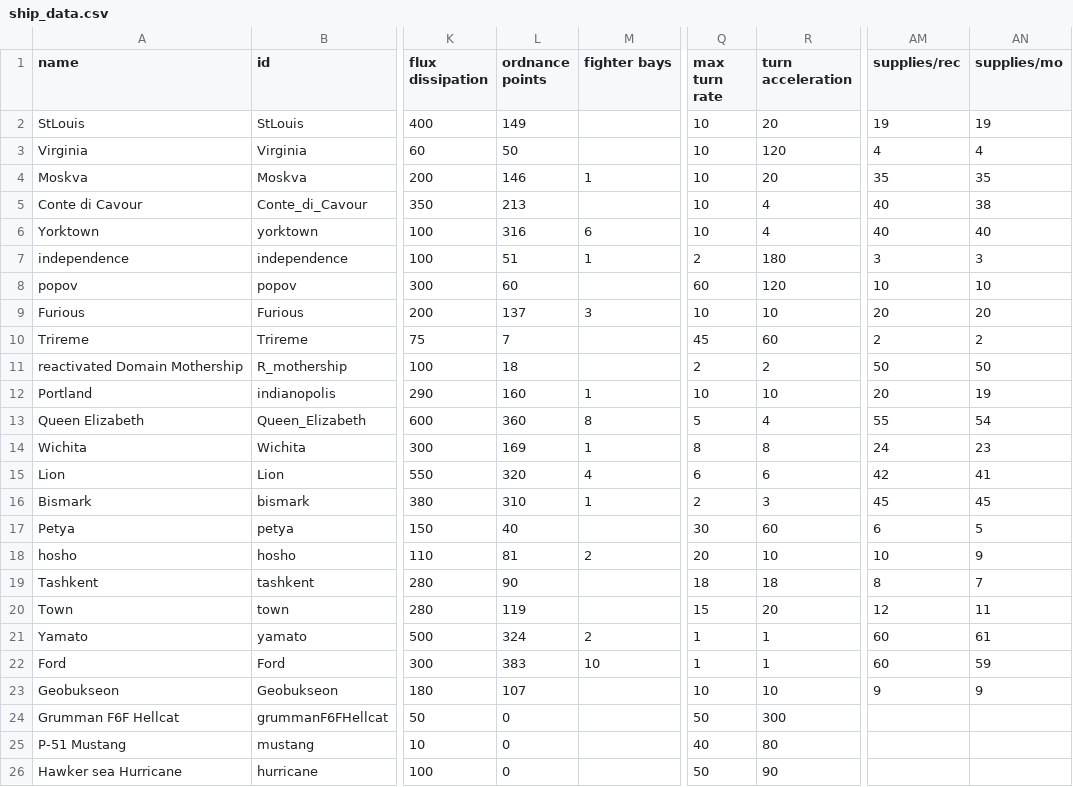
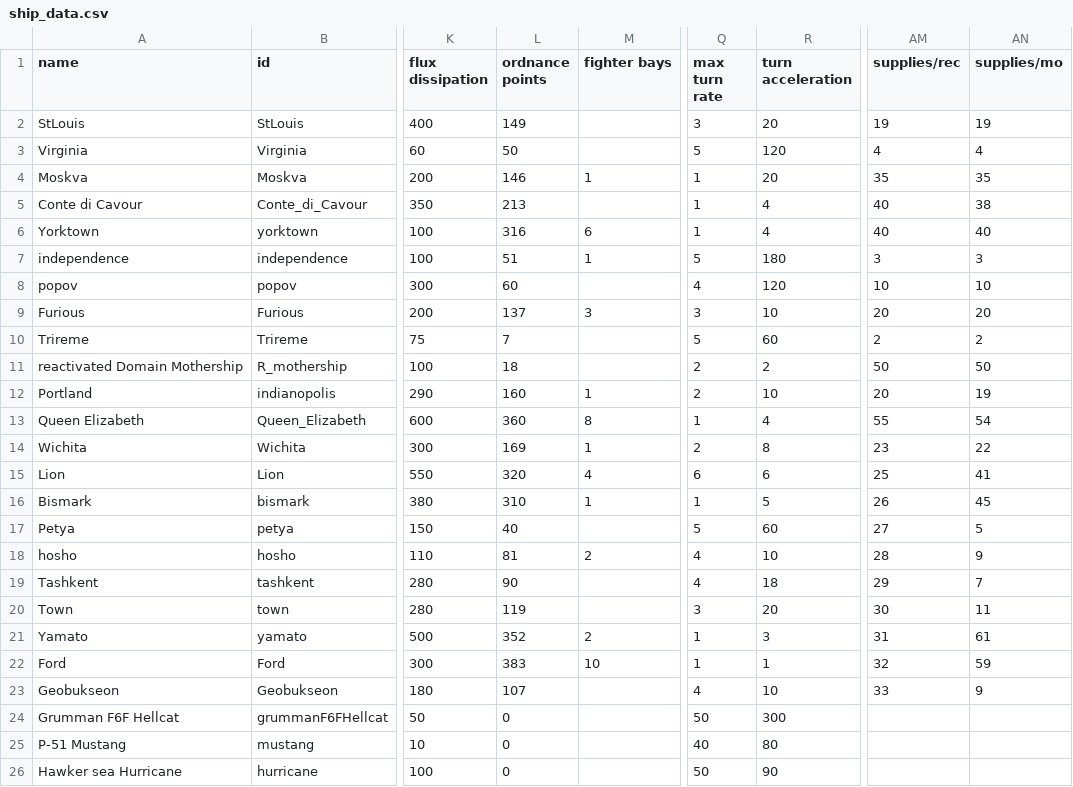
Before and after one commit to bryceOctovioOstrem/domainReformed, a CSV file: data/hulls/ship_data.csv, drawn as a sheet; only a part is shown, gaps mark what is left out; the diff covers the shown part only; the diff names each change by its address in the sheet, - before the commit and + after, or states it on an @@ line.

```diff
--- a/data/hulls/ship_data.csv
+++ b/data/hulls/ship_data.csv
-Q2 (max turn rate): 10
+Q2 (max turn rate): 3
-Q3 (max turn rate): 10
+Q3 (max turn rate): 5
-Q4:Q6 (max turn rate): 10
+Q4:Q6 (max turn rate): 1
-Q7 (max turn rate): 2
+Q7 (max turn rate): 5
-Q8 (max turn rate): 60
+Q8 (max turn rate): 4
-Q9 (max turn rate): 10
+Q9 (max turn rate): 3
-Q10 (max turn rate): 45
+Q10 (max turn rate): 5
-Q12 (max turn rate): 10
+Q12 (max turn rate): 2
-Q13 (max turn rate): 5
+Q13 (max turn rate): 1
-Q14 (max turn rate): 8
+Q14 (max turn rate): 2
-AM14 (supplies/rec): 24
+AM14 (supplies/rec): 23
-AN14 (supplies/mo): 23
+AN14 (supplies/mo): 22
-AM15 (supplies/rec): 42
+AM15 (supplies/rec): 25
-Q16 (max turn rate): 2
+Q16 (max turn rate): 1
-R16 (turn acceleration): 3
+R16 (turn acceleration): 5
-AM16 (supplies/rec): 45
+AM16 (supplies/rec): 26
-Q17 (max turn rate): 30
+Q17 (max turn rate): 5
-AM17 (supplies/rec): 6
+AM17 (supplies/rec): 27
-Q18 (max turn rate): 20
+Q18 (max turn rate): 4
-AM18 (supplies/rec): 10
+AM18 (supplies/rec): 28
-Q19 (max turn rate): 18
+Q19 (max turn rate): 4
-AM19 (supplies/rec): 8
+AM19 (supplies/rec): 29
-Q20 (max turn rate): 15
+Q20 (max turn rate): 3
-AM20 (supplies/rec): 12
+AM20 (supplies/rec): 30
-L21 (ordnance points): 324
+L21 (ordnance points): 352
-R21 (turn acceleration): 1
+R21 (turn acceleration): 3
-AM21 (supplies/rec): 60
+AM21 (supplies/rec): 31
-AM22 (supplies/rec): 60
+AM22 (supplies/rec): 32
-Q23 (max turn rate): 10
+Q23 (max turn rate): 4
-AM23 (supplies/rec): 9
+AM23 (supplies/rec): 33
```
Also changed, not shown: 21 edited cells elsewhere in this file, data/strings/descriptions.csv, data/weapons/weapon_data.csv, 36 other files.
